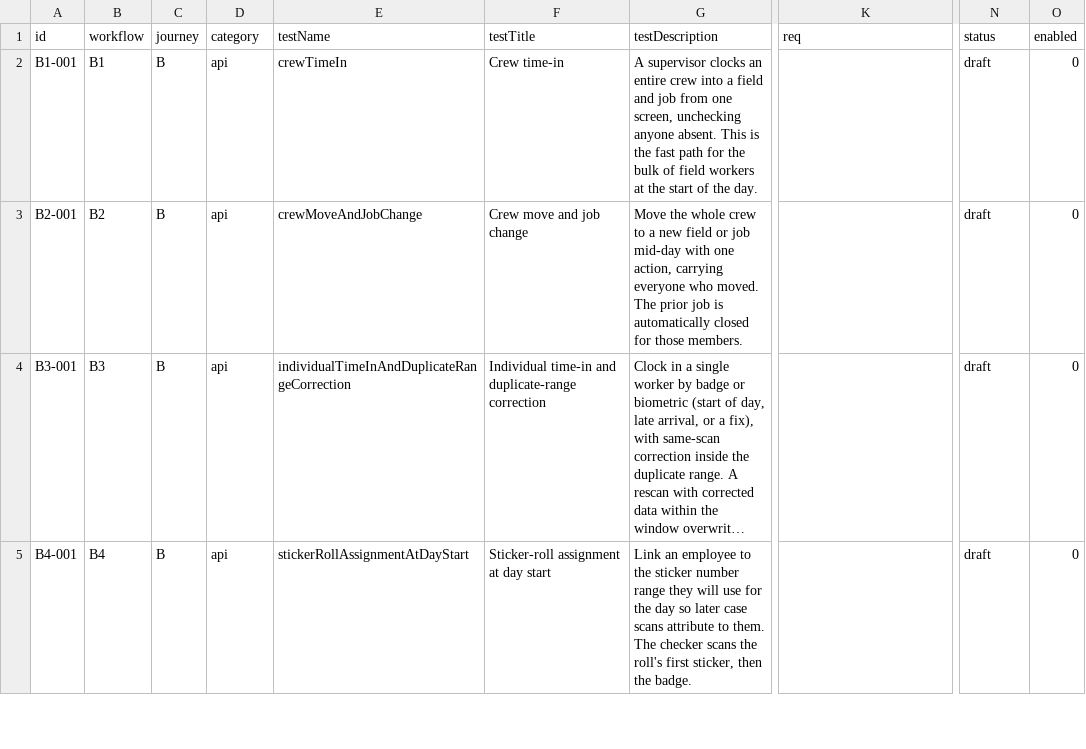
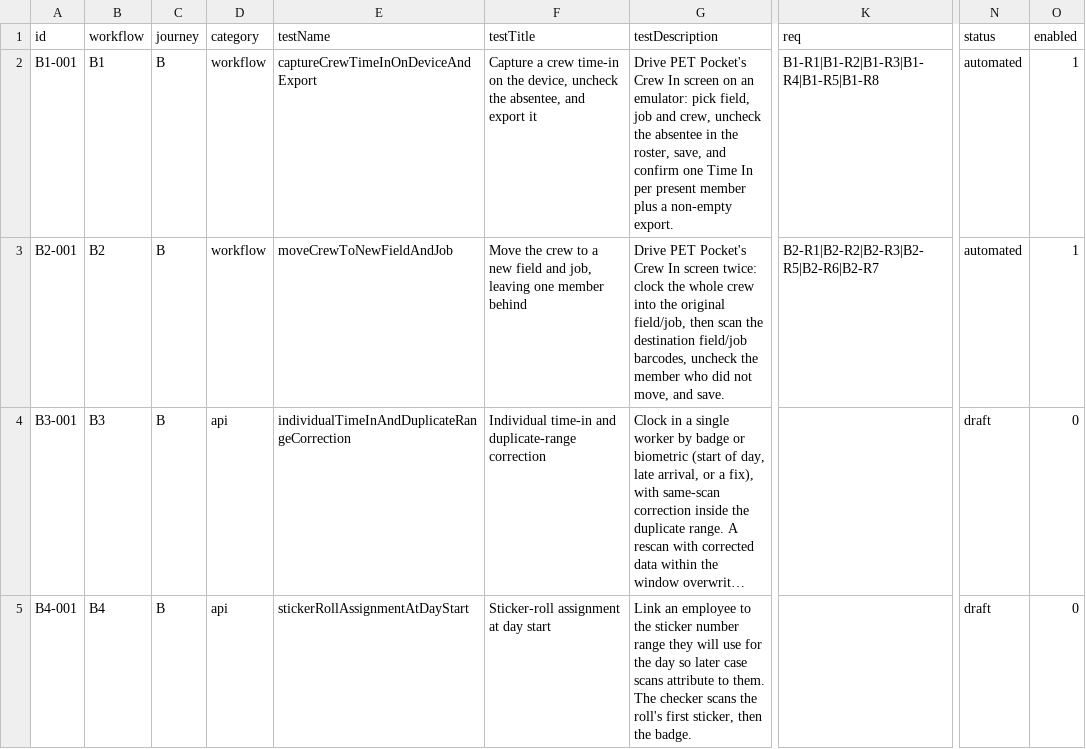
Before and after one commit to orangeenterprisesinc/playwright-test-suite, a CSV file: src/data/runner/journey-b.csv, drawn as a sheet; only a part is shown, gaps mark what is left out; long unchanged cells end in …; the diff names each change by its address in the sheet, - before the commit and + after, or states it on an @@ line.

```diff
--- a/src/data/runner/journey-b.csv
+++ b/src/data/runner/journey-b.csv
-D2:D3 (category): api
+D2:D3 (category): workflow
-E2 (testName): crewTimeIn
+E2 (testName): captureCrewTimeInOnDeviceAndExport
-F2 (testTitle): Crew time-in
+F2 (testTitle): Capture a crew time-in on the device, uncheck the absentee, and export it
-G2 (testDescription): A supervisor clocks an entire crew into a field and job from one screen, unchecking anyone absent. This is the fast path for the bulk of field workers at the start of the day.
+G2 (testDescription): Drive PET Pocket's Crew In screen on an emulator: pick field, job and crew, uncheck the absentee in the roster, save, and confirm one Time In per present member plus a non-empty export.
-K2 (req): (empty)
+K2 (req): B1-R1|B1-R2|B1-R3|B1-R4|B1-R5|B1-R8
-N2:N3 (status): draft
+N2:N3 (status): automated
-O2:O3 (enabled): 0
+O2:O3 (enabled): 1
-E3 (testName): crewMoveAndJobChange
+E3 (testName): moveCrewToNewFieldAndJob
-F3 (testTitle): Crew move and job change
+F3 (testTitle): Move the crew to a new field and job, leaving one member behind
-G3 (testDescription): Move the whole crew to a new field or job mid-day with one action, carrying everyone who moved. The prior job is automatically closed for those members.
+G3 (testDescription): Drive PET Pocket's Crew In screen twice: clock the whole crew into the original field/job, then scan the destination field/job barcodes, uncheck the member who did not move, and save.
-K3 (req): (empty)
+K3 (req): B2-R1|B2-R2|B2-R3|B2-R5|B2-R6|B2-R7
```
Also changed, not shown: 41 other files.
